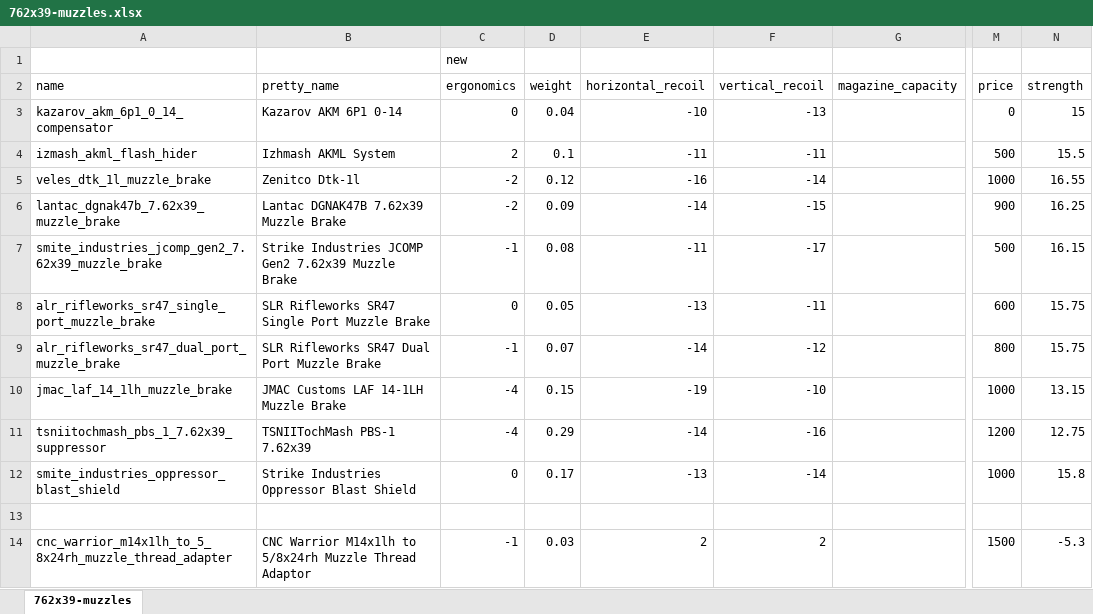
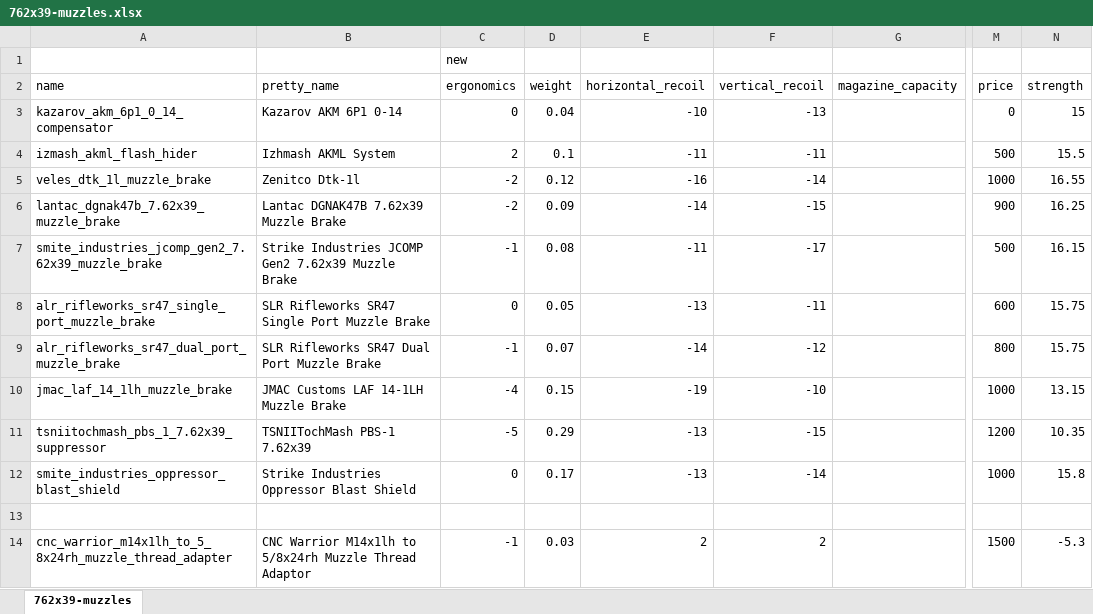
Before and after one commit to recoil-group/deadline-balancing, an Excel workbook: changes/762x39-muzzles.xlsx, sheet 762x39-muzzles, drawn as a sheet; only a part is shown, gaps mark what is left out; values as stored, in another font and other column widths than the file's, no borders; the diff names each change by its address in the sheet, - before the commit and + after, or states it on an @@ line.

```diff
--- a/changes/762x39-muzzles.xlsx (sheet 762x39-muzzles)
+++ b/changes/762x39-muzzles.xlsx (sheet 762x39-muzzles)
-C11 (ergonomics): -4
+C11 (ergonomics): -5
-E11 (horizontal_recoil): -14
+E11 (horizontal_recoil): -13
-F11 (vertical_recoil): -16
+F11 (vertical_recoil): -15
-N11 (strength): 12.75
+N11 (strength): 10.35
```
Also changed, not shown: changes/308-barrels-muzzles.xlsx, 3 other files.
